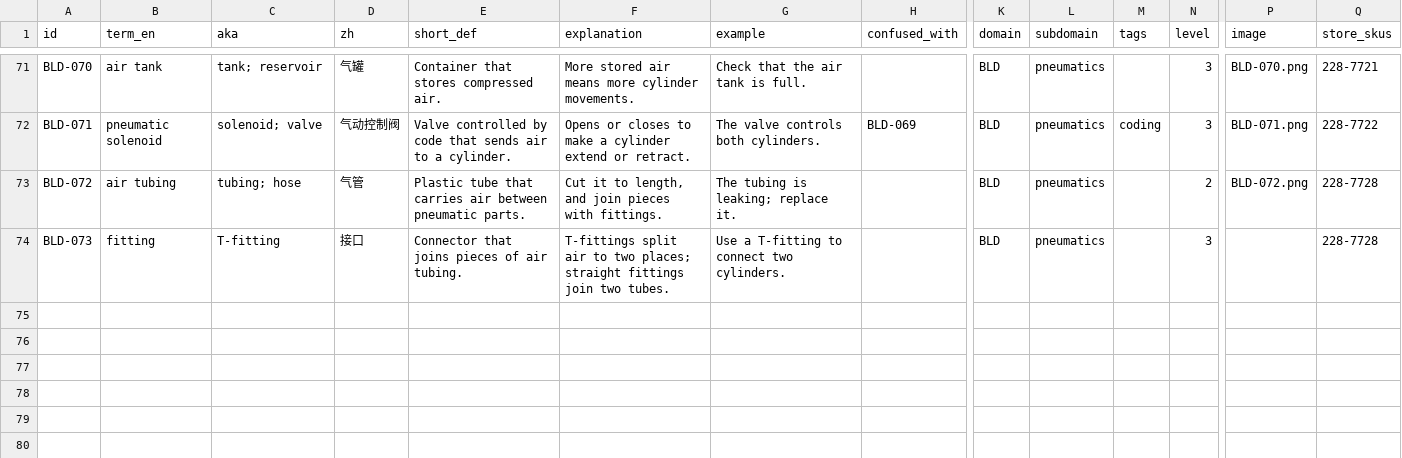
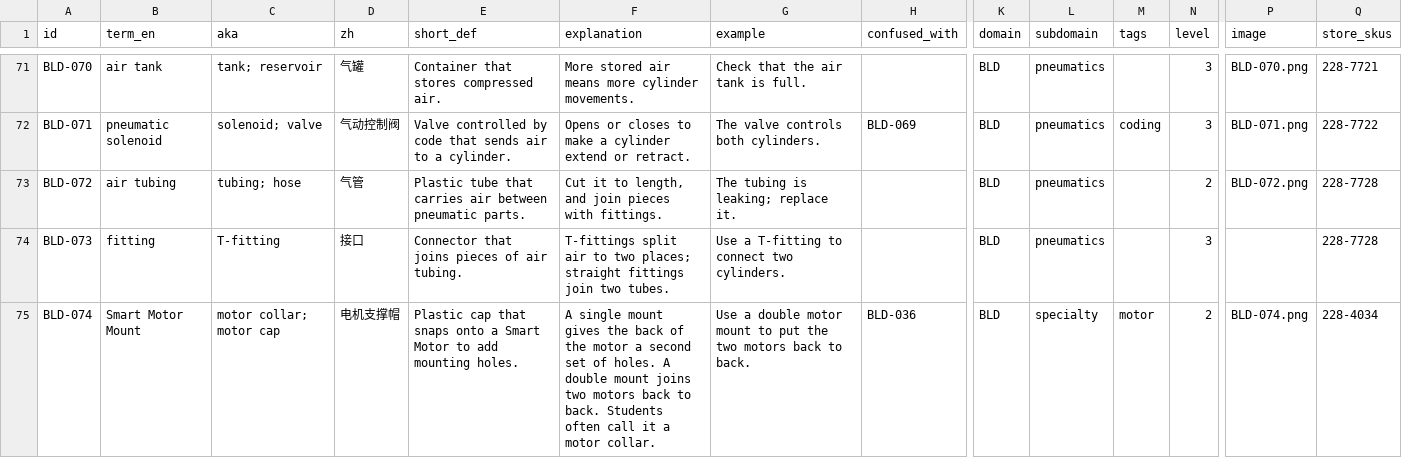
Before and after one commit to insufficientdoubt/vex-iq-vocab, a CSV file: data/vocab.csv, drawn as a sheet; only a part is shown, gaps mark what is left out; rows hold the shown columns only; the diff names each change by its address in the sheet, - before the commit and + after, or states it on an @@ line.

```diff
--- a/data/vocab.csv
+++ b/data/vocab.csv
+row 75: BLD-074 | Smart Motor Mount | motor collar; motor cap | 电机支撑帽 | Plastic cap that snaps onto a Smart Motor to add mounting holes. | A single mount gives the back of the motor a second set of holes. A double mount joins two motors back to back. Students often call it a motor collar. | Use a double motor mount to put the two motors back to back. | BLD-036 | BLD | specialty | motor | 2 | BLD-074.png | 228-4034
```
Also changed, not shown: 3 other files.
